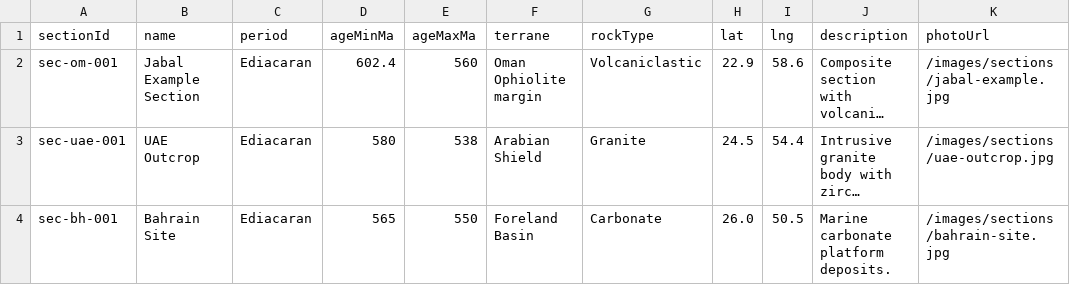
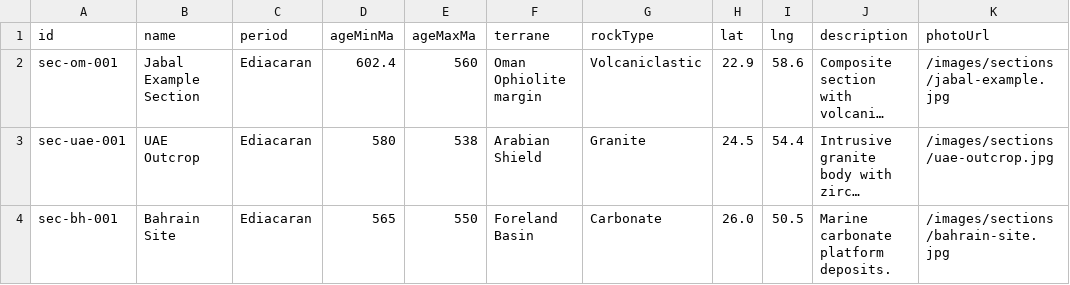
Before and after one commit to megtscale/megtscale, a CSV file: public/data/stratigraphic_sections.csv, drawn as a sheet; only a part is shown; long unchanged cells end in …; the diff names each change by its address in the sheet, - before the commit and + after, or states it on an @@ line.

```diff
--- a/public/data/stratigraphic_sections.csv
+++ b/public/data/stratigraphic_sections.csv
-A1: sectionId
+A1: id
```
Also changed, not shown: 1 other file.
